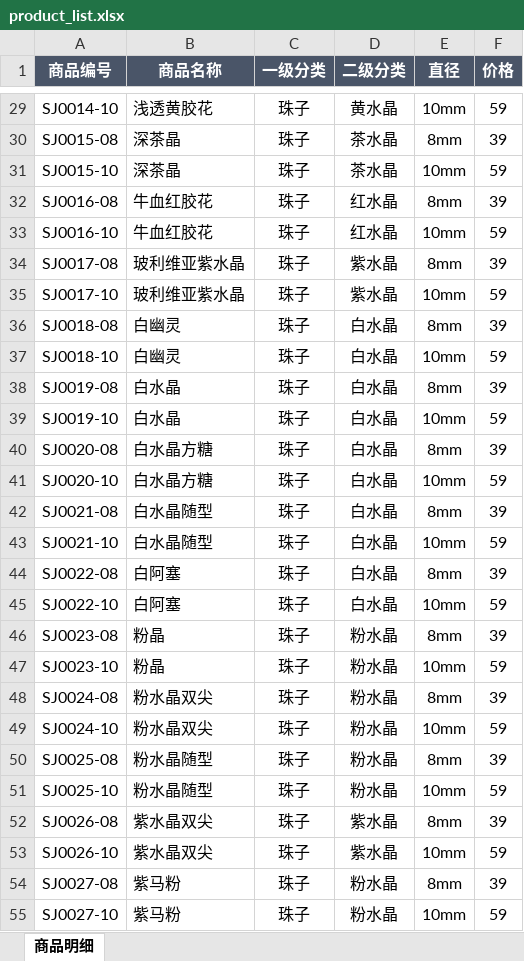
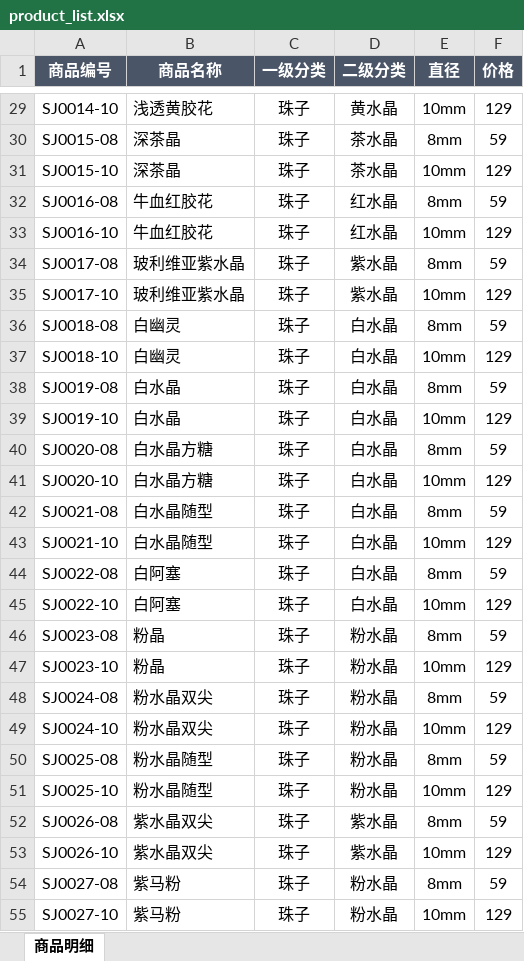
Before and after one commit to MorningJet/bead_260906, an Excel workbook: product_list.xlsx, sheet 商品明细, drawn as a sheet; only a part is shown, gaps mark what is left out; values as stored, in another font and other column widths than the file's, no borders; the diff covers the shown part only; the diff names each change by its address in the sheet, - before the commit and + after, or states it on an @@ line.

```diff
--- a/product_list.xlsx (sheet 商品明细)
+++ b/product_list.xlsx (sheet 商品明细)
-F29 (价格): 59
+F29 (价格): 129
-F30 (价格): 39
+F30 (价格): 59
-F31 (价格): 59
+F31 (价格): 129
-F32 (价格): 39
+F32 (价格): 59
-F33 (价格): 59
+F33 (价格): 129
-F34 (价格): 39
+F34 (价格): 59
-F35 (价格): 59
+F35 (价格): 129
-F36 (价格): 39
+F36 (价格): 59
-F37 (价格): 59
+F37 (价格): 129
-F38 (价格): 39
+F38 (价格): 59
-F39 (价格): 59
+F39 (价格): 129
-F40 (价格): 39
+F40 (价格): 59
-F41 (价格): 59
+F41 (价格): 129
-F42 (价格): 39
+F42 (价格): 59
-F43 (价格): 59
+F43 (价格): 129
-F44 (价格): 39
+F44 (价格): 59
-F45 (价格): 59
+F45 (价格): 129
-F46 (价格): 39
+F46 (价格): 59
-F47 (价格): 59
+F47 (价格): 129
-F48 (价格): 39
+F48 (价格): 59
-F49 (价格): 59
+F49 (价格): 129
-F50 (价格): 39
+F50 (价格): 59
-F51 (价格): 59
+F51 (价格): 129
-F52 (价格): 39
+F52 (价格): 59
-F53 (价格): 59
+F53 (价格): 129
-F54 (价格): 39
+F54 (价格): 59
-F55 (价格): 59
+F55 (价格): 129
```
Also changed, not shown: 69 edited cells elsewhere in this sheet, 14 other files.
